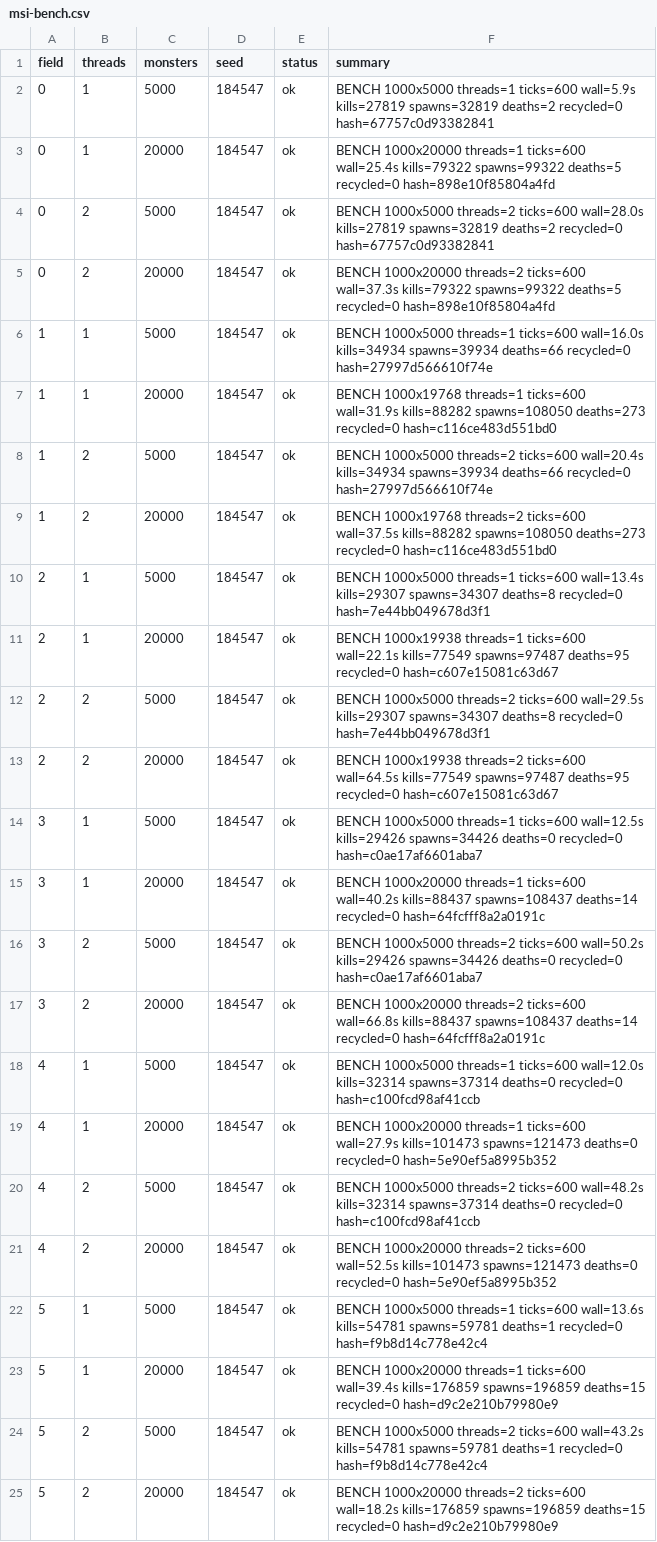
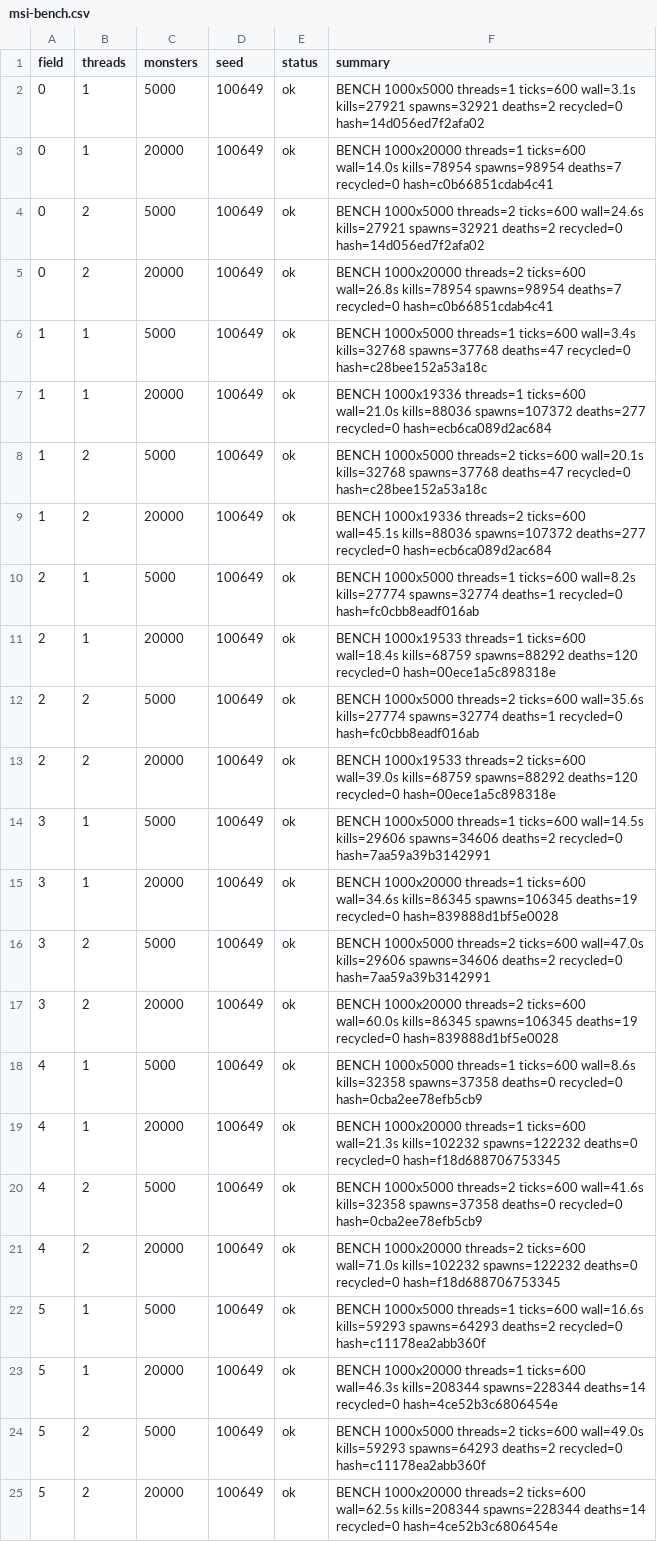
Before and after one commit to Proximo0/MagicSmash, a CSV file: work/261122113645-3086/art/msi-bench.csv, drawn as a sheet; the diff names each change by its address in the sheet, - before the commit and + after, or states it on an @@ line.

```diff
--- a/work/261122113645-3086/art/msi-bench.csv
+++ b/work/261122113645-3086/art/msi-bench.csv
-D2:D25 (seed): 184547
+D2:D25 (seed): 100649
-F2 (summary): …threads=1 ticks=600 wall=5.9s kills=27819 spawns=32819 deaths=2 recycled=0 hash=67757c0d93382841
+F2 (summary): …threads=1 ticks=600 wall=3.1s kills=27921 spawns=32921 deaths=2 recycled=0 hash=14d056ed7f2afa02
-F3 (summary): …threads=1 ticks=600 wall=25.4s kills=79322 spawns=99322 deaths=5 recycled=0 hash=898e10f85804a4fd
+F3 (summary): …threads=1 ticks=600 wall=14.0s kills=78954 spawns=98954 deaths=7 recycled=0 hash=c0b66851cdab4c41
-F4 (summary): …threads=2 ticks=600 wall=28.0s kills=27819 spawns=32819 deaths=2 recycled=0 hash=67757c0d93382841
+F4 (summary): …threads=2 ticks=600 wall=24.6s kills=27921 spawns=32921 deaths=2 recycled=0 hash=14d056ed7f2afa02
-F5 (summary): …threads=2 ticks=600 wall=37.3s kills=79322 spawns=99322 deaths=5 recycled=0 hash=898e10f85804a4fd
+F5 (summary): …threads=2 ticks=600 wall=26.8s kills=78954 spawns=98954 deaths=7 recycled=0 hash=c0b66851cdab4c41
-F6 (summary): …threads=1 ticks=600 wall=16.0s kills=34934 spawns=39934 deaths=66 recycled=0 hash=27997d566610f74e
+F6 (summary): …threads=1 ticks=600 wall=3.4s kills=32768 spawns=37768 deaths=47 recycled=0 hash=c28bee152a53a18c
-F7 (summary): BENCH 1000x19768 threads=1 ticks=600 wall=31.9s kills=88282 spawns=108050 deaths=273 recycled=0 hash=c116ce483d551bd0
+F7 (summary): BENCH 1000x19336 threads=1 ticks=600 wall=21.0s kills=88036 spawns=107372 deaths=277 recycled=0 hash=ecb6ca089d2ac684
-F8 (summary): …threads=2 ticks=600 wall=20.4s kills=34934 spawns=39934 deaths=66 recycled=0 hash=27997d566610f74e
+F8 (summary): …threads=2 ticks=600 wall=20.1s kills=32768 spawns=37768 deaths=47 recycled=0 hash=c28bee152a53a18c
-F9 (summary): BENCH 1000x19768 threads=2 ticks=600 wall=37.5s kills=88282 spawns=108050 deaths=273 recycled=0 hash=c116ce483d551bd0
+F9 (summary): BENCH 1000x19336 threads=2 ticks=600 wall=45.1s kills=88036 spawns=107372 deaths=277 recycled=0 hash=ecb6ca089d2ac684
-F10 (summary): …threads=1 ticks=600 wall=13.4s kills=29307 spawns=34307 deaths=8 recycled=0 hash=7e44bb049678d3f1
+F10 (summary): …threads=1 ticks=600 wall=8.2s kills=27774 spawns=32774 deaths=1 recycled=0 hash=fc0cbb8eadf016ab
-F11 (summary): BENCH 1000x19938 threads=1 ticks=600 wall=22.1s kills=77549 spawns=97487 deaths=95 recycled=0 hash=c607e15081c63d67
+F11 (summary): BENCH 1000x19533 threads=1 ticks=600 wall=18.4s kills=68759 spawns=88292 deaths=120 recycled=0 hash=00ece1a5c898318e
-F12 (summary): …threads=2 ticks=600 wall=29.5s kills=29307 spawns=34307 deaths=8 recycled=0 hash=7e44bb049678d3f1
+F12 (summary): …threads=2 ticks=600 wall=35.6s kills=27774 spawns=32774 deaths=1 recycled=0 hash=fc0cbb8eadf016ab
-F13 (summary): BENCH 1000x19938 threads=2 ticks=600 wall=64.5s kills=77549 spawns=97487 deaths=95 recycled=0 hash=c607e15081c63d67
+F13 (summary): BENCH 1000x19533 threads=2 ticks=600 wall=39.0s kills=68759 spawns=88292 deaths=120 recycled=0 hash=00ece1a5c898318e
-F14 (summary): …threads=1 ticks=600 wall=12.5s kills=29426 spawns=34426 deaths=0 recycled=0 hash=c0ae17af6601aba7
+F14 (summary): …threads=1 ticks=600 wall=14.5s kills=29606 spawns=34606 deaths=2 recycled=0 hash=7aa59a39b3142991
-F15 (summary): …threads=1 ticks=600 wall=40.2s kills=88437 spawns=108437 deaths=14 recycled=0 hash=64fcfff8a2a0191c
+F15 (summary): …threads=1 ticks=600 wall=34.6s kills=86345 spawns=106345 deaths=19 recycled=0 hash=839888d1bf5e0028
-F16 (summary): …threads=2 ticks=600 wall=50.2s kills=29426 spawns=34426 deaths=0 recycled=0 hash=c0ae17af6601aba7
+F16 (summary): …threads=2 ticks=600 wall=47.0s kills=29606 spawns=34606 deaths=2 recycled=0 hash=7aa59a39b3142991
-F17 (summary): …threads=2 ticks=600 wall=66.8s kills=88437 spawns=108437 deaths=14 recycled=0 hash=64fcfff8a2a0191c
+F17 (summary): …threads=2 ticks=600 wall=60.0s kills=86345 spawns=106345 deaths=19 recycled=0 hash=839888d1bf5e0028
-F18 (summary): …threads=1 ticks=600 wall=12.0s kills=32314 spawns=37314 deaths=0 recycled=0 hash=c100fcd98af41ccb
+F18 (summary): …threads=1 ticks=600 wall=8.6s kills=32358 spawns=37358 deaths=0 recycled=0 hash=0cba2ee78efb5cb9
-F19 (summary): …threads=1 ticks=600 wall=27.9s kills=101473 spawns=121473 deaths=0 recycled=0 hash=5e90ef5a8995b352
+F19 (summary): …threads=1 ticks=600 wall=21.3s kills=102232 spawns=122232 deaths=0 recycled=0 hash=f18d688706753345
-F20 (summary): …threads=2 ticks=600 wall=48.2s kills=32314 spawns=37314 deaths=0 recycled=0 hash=c100fcd98af41ccb
+F20 (summary): …threads=2 ticks=600 wall=41.6s kills=32358 spawns=37358 deaths=0 recycled=0 hash=0cba2ee78efb5cb9
-F21 (summary): …threads=2 ticks=600 wall=52.5s kills=101473 spawns=121473 deaths=0 recycled=0 hash=5e90ef5a8995b352
+F21 (summary): …threads=2 ticks=600 wall=71.0s kills=102232 spawns=122232 deaths=0 recycled=0 hash=f18d688706753345
-F22 (summary): …threads=1 ticks=600 wall=13.6s kills=54781 spawns=59781 deaths=1 recycled=0 hash=f9b8d14c778e42c4
+F22 (summary): …threads=1 ticks=600 wall=16.6s kills=59293 spawns=64293 deaths=2 recycled=0 hash=c11178ea2abb360f
-F23 (summary): …threads=1 ticks=600 wall=39.4s kills=176859 spawns=196859 deaths=15 recycled=0 hash=d9c2e210b79980e9
+F23 (summary): …threads=1 ticks=600 wall=46.3s kills=208344 spawns=228344 deaths=14 recycled=0 hash=4ce52b3c6806454e
-F24 (summary): …threads=2 ticks=600 wall=43.2s kills=54781 spawns=59781 deaths=1 recycled=0 hash=f9b8d14c778e42c4
+F24 (summary): …threads=2 ticks=600 wall=49.0s kills=59293 spawns=64293 deaths=2 recycled=0 hash=c11178ea2abb360f
-F25 (summary): …threads=2 ticks=600 wall=18.2s kills=176859 spawns=196859 deaths=15 recycled=0 hash=d9c2e210b79980e9
+F25 (summary): …threads=2 ticks=600 wall=62.5s kills=208344 spawns=228344 deaths=14 recycled=0 hash=4ce52b3c6806454e
```
Also changed, not shown: 1 other file.
